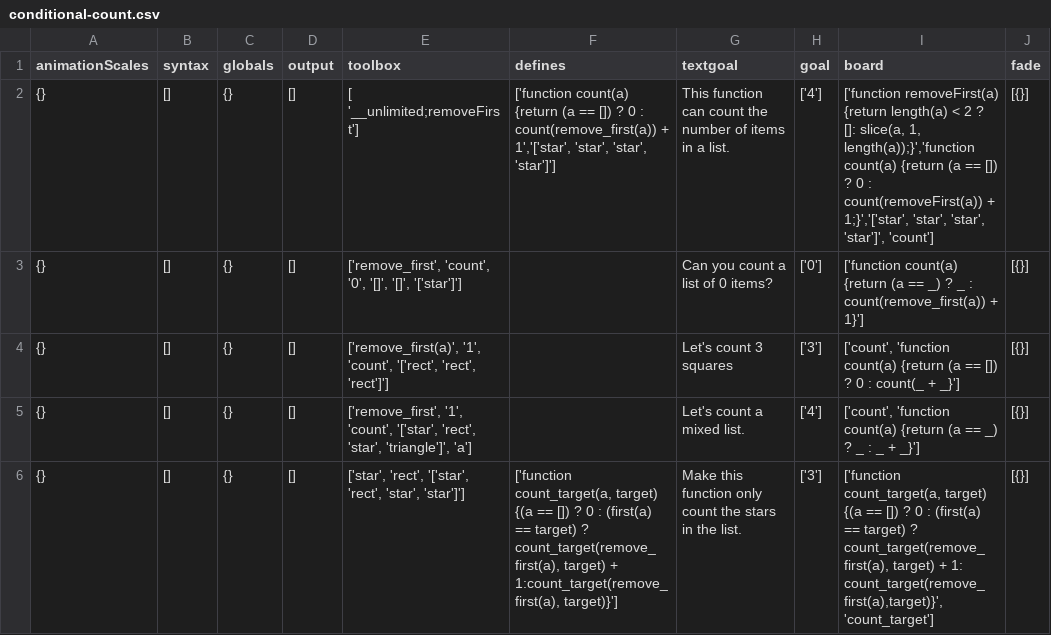
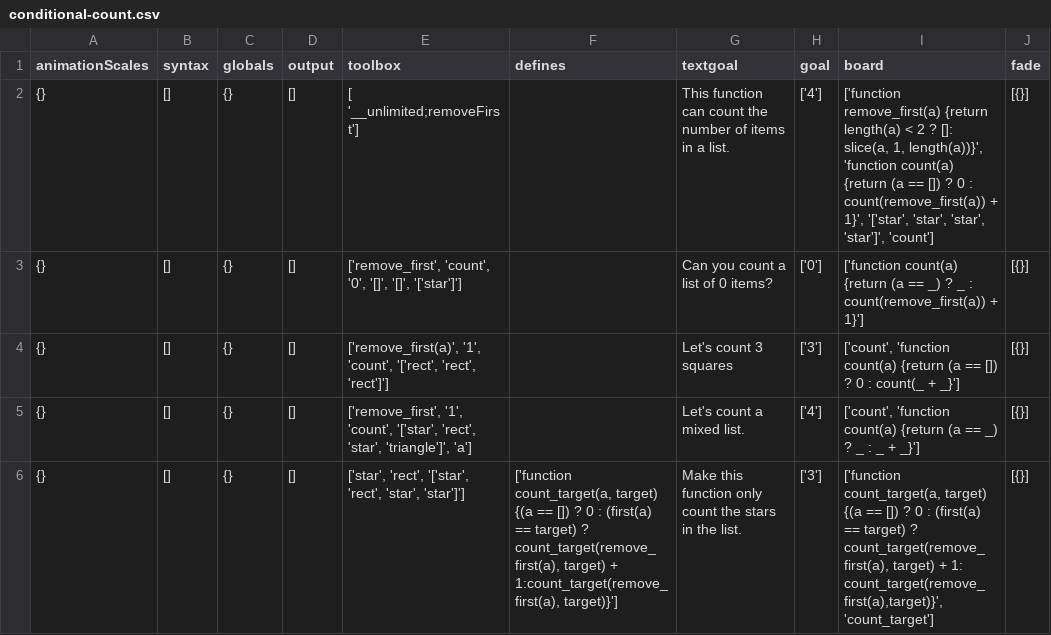
Before and after one commit to laptou/reduct, a CSV file: chapterutil/levels/conditional-count.csv, drawn as a sheet; only a part is shown.

Commit message:
idk

```diff
--- a/chapterutil/levels/conditional-count.csv
+++ b/chapterutil/levels/conditional-count.csv
@@ -1,3 +1,3 @@
 animationScales,syntax,globals,output,toolbox,defines,textgoal,goal,board,fade
-{},[],{},[],[ '__unlimited;removeFirst'],"['function count(a) {return (a == []) ? 0 : count(remove_first(a)) + 1','['star', 'star', 'star', 'star']']",This function can count the number of items in a list.,['4'],"['function removeFirst(a) {return length(a) < 2 ? []: slice(a, 1, length(a));}','function count(a) {return (a == []) ? 0 : count(removeFirst(a)) + 1;}','['star', 'star', 'star', 'star']', 'count']",[{}]
+{},[],{},[],[ '__unlimited;removeFirst'],,This function can count the number of items in a list.,['4'],"['function remove_first(a) {return length(a) < 2 ? []: slice(a, 1, length(a))}', 'function count(a) {return (a == []) ? 0 : count(remove_first(a)) + 1}', '['star', 'star', 'star', 'star']', 'count']",[{}]
 {},[],{},[],"['remove_first', 'count', '0', '[]', '[]', '['star']']",,Can you count a list of 0 items?,['0'],['function count(a) {return (a == _) ? _ : count(remove_first(a)) + 1}'],[{}]
```
